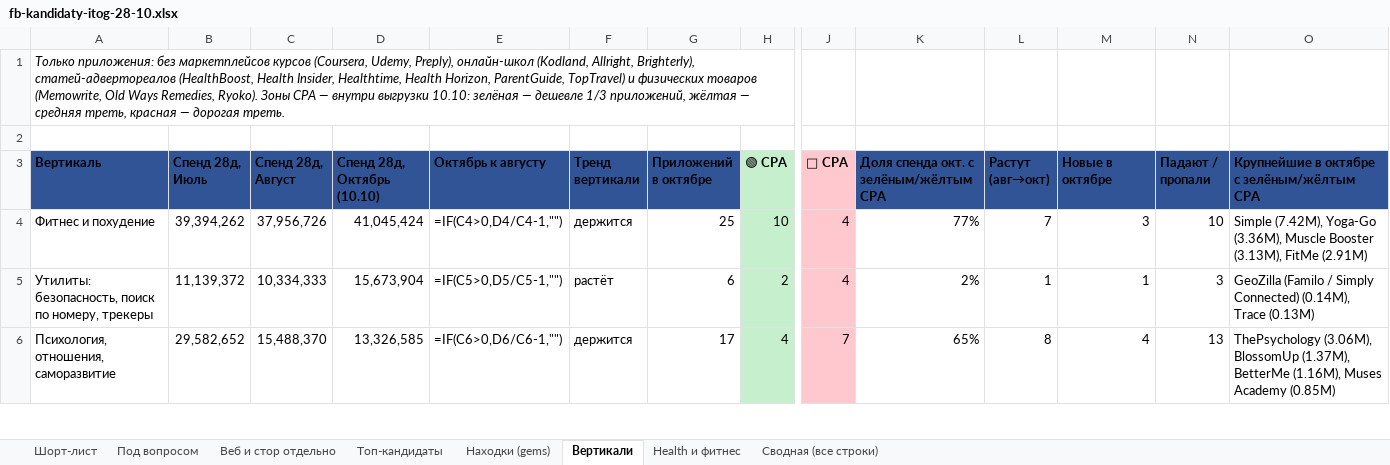
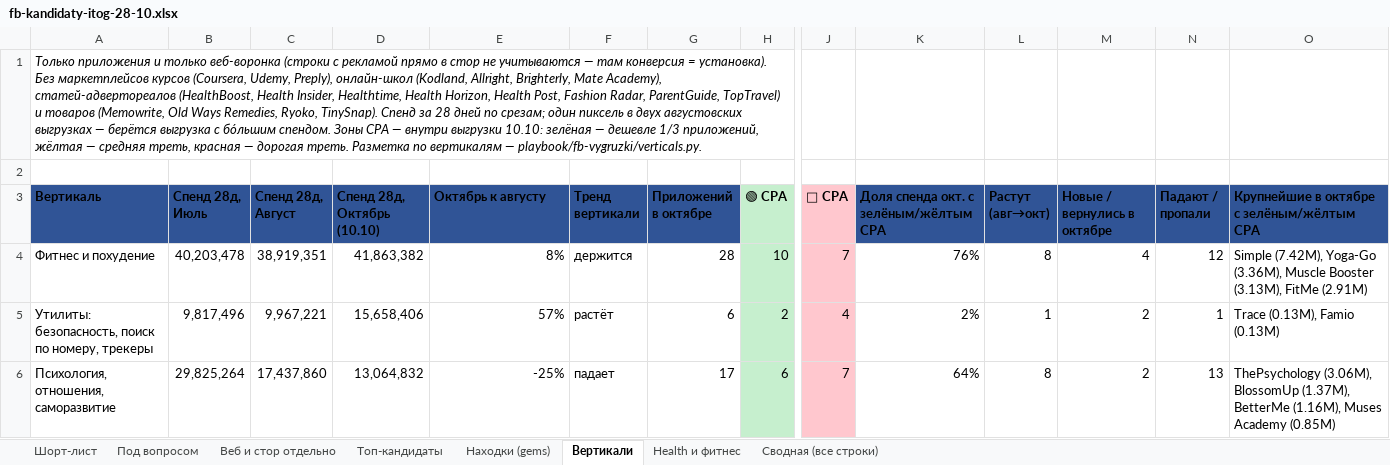
Before and after one commit to acheloven-gif/product_workspace, an Excel workbook: reports/fb-kandidaty-itog-28-10.xlsx, sheet Вертикали, drawn as a sheet; only a part is shown, gaps mark what is left out; values as stored, in another font and other column widths than the file's, no borders; formulas without a stored value are shown as written; conditional formats not drawn; the diff covers the shown part only; the diff names each change by its address in the sheet, - before the commit and + after, or states it on an @@ line.

```diff
--- a/reports/fb-kandidaty-itog-28-10.xlsx (sheet Вертикали)
+++ b/reports/fb-kandidaty-itog-28-10.xlsx (sheet Вертикали)
-A1 (Вертикаль): Только приложения: без маркетплейсов курсов (Coursera, Udemy, Preply), онлайн-школ (Kodland, Allright, Brighterly), статей-адвертореалов (HealthBoost, Health Insider, Healthtime, Health Horizon, ParentGuide, TopTravel) и физических товаров (Memowrite, Old Ways Remedies, Ryoko). Зоны CPA — внутри выгрузки 10.10: зелёная — дешевле 1/3 приложений, жёлтая — средняя треть, красная — дорогая треть.
+A1 (Вертикаль): Только приложения и только веб-воронка (строки с рекламой прямо в стор не учитываются — там конверсия = установка). Без маркетплейсов курсов (Coursera, Udemy, Preply), онлайн-школ (Kodland, Allright, Brighterly, Mate Academy), статей-адвертореалов (HealthBoost, Health Insider, Healthtime, Health Horizon, Health Post, Fashion Radar, ParentGuide, TopTravel) и товаров (Memowrite, Old Ways Remedies, Ryoko, TinySnap). Спенд за 28 дней по срезам; один пиксель в двух августовских выгрузках — берётся выгрузка с бóльшим спендом. Зоны CPA — внутри выгрузки 10.10: зелёная — дешевле 1/3 приложений, жёлтая — средняя треть, красная — дорогая треть. Разметка по вертикалям — playbook/fb-vygruzki/verticals.py.
-M3: Новые в октябре
+M3: Новые / вернулись в октябре
-B4 (Спенд 28д, Июль): 39,394,262
+B4 (Спенд 28д, Июль): 40,203,478
-C4 (Спенд 28д, Август): 37,956,726
+C4 (Спенд 28д, Август): 38,919,351
-D4 (Спенд 28д, Октябрь (10.10)): 41,045,424
+D4 (Спенд 28д, Октябрь (10.10)): 41,863,382
-E4 (Октябрь к августу): =IF(C4>0,D4/C4-1,"")
+E4 (Октябрь к августу): 8%
-G4 (Приложений в октябре): 25
+G4 (Приложений в октябре): 28
-J4 (🔴 CPA): 4
+J4 (🔴 CPA): 7
-K4: 77%
+K4: 76%
-L4 (Растут (авг→окт)): 7
+L4 (Растут (авг→окт)): 8
-M4 (Новые / вернулись в октябре): 3
+M4 (Новые / вернулись в октябре): 4
-N4 (Падают / пропали): 10
+N4 (Падают / пропали): 12
-B5 (Спенд 28д, Июль): 11,139,372
+B5 (Спенд 28д, Июль): 9,817,496
-C5 (Спенд 28д, Август): 10,334,333
+C5 (Спенд 28д, Август): 9,967,221
-D5 (Спенд 28д, Октябрь (10.10)): 15,673,904
+D5 (Спенд 28д, Октябрь (10.10)): 15,658,406
-E5 (Октябрь к августу): =IF(C5>0,D5/C5-1,"")
+E5 (Октябрь к августу): 57%
-M5 (Новые / вернулись в октябре): 1
+M5 (Новые / вернулись в октябре): 2
-N5 (Падают / пропали): 3
+N5 (Падают / пропали): 1
-O5: GeoZilla (Familo / Simply Connected) (0.14M), Trace (0.13M)
+O5: Trace (0.13M), Famio (0.13M)
-B6 (Спенд 28д, Июль): 29,582,652
+B6 (Спенд 28д, Июль): 29,825,264
-C6 (Спенд 28д, Август): 15,488,370
+C6 (Спенд 28д, Август): 17,437,860
-D6 (Спенд 28д, Октябрь (10.10)): 13,326,585
+D6 (Спенд 28д, Октябрь (10.10)): 13,064,832
-E6 (Октябрь к августу): =IF(C6>0,D6/C6-1,"")
+E6 (Октябрь к августу): -25%
-F6 (Тренд вертикали): держится
+F6 (Тренд вертикали): падает
-H6 (🟢 CPA): 4
+H6 (🟢 CPA): 6
-K6: 65%
+K6: 64%
-M6 (Новые / вернулись в октябре): 4
+M6 (Новые / вернулись в октябре): 2
```
Also changed, not shown: 3 added rows, 3 removed rows and 71 edited cells elsewhere in this sheet, 4 other files.
